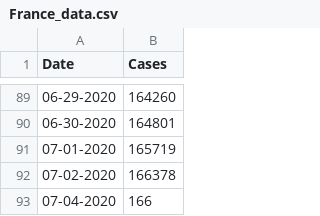
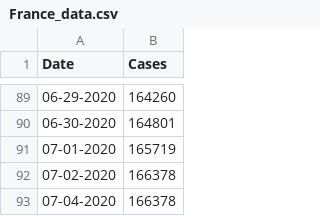
Before and after one commit to CleHou/COVID-19-Data-Analysis-Project, a CSV file: 01-Graph/France_data.csv, drawn as a sheet; only a part is shown, gaps mark what is left out.

Commit message:
Update France_data.csv

```diff
--- a/01-Graph/France_data.csv
+++ b/01-Graph/France_data.csv
@@ -92,2 +92,2 @@ Date,Cases,
 07-02-2020, 166378,
-07-04-2020, 166
+07-04-2020, 166378,
```
